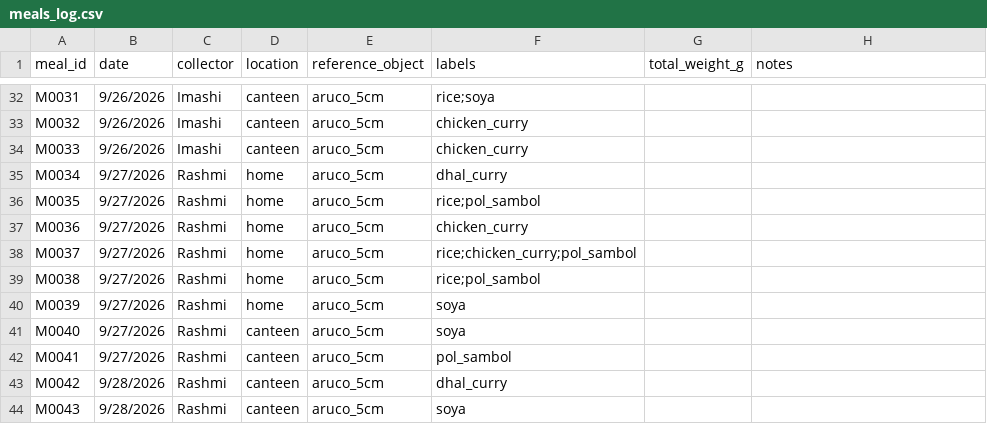
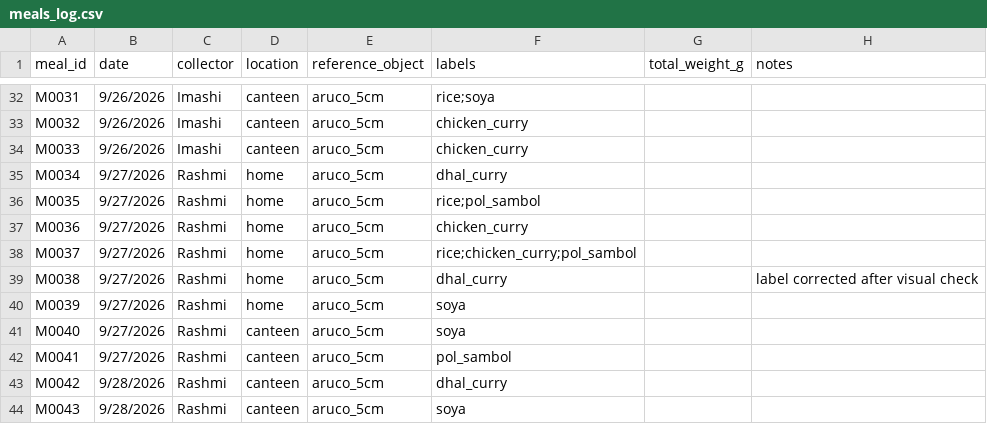
Before and after one commit to RashmiDulashani/Sri-Lankan-Food-Calorie-Estimation, a CSV file: data/metadata/meals_log.csv, drawn as a sheet; only a part is shown, gaps mark what is left out.

Commit message:
feat: add plate-level photo table, CV folds and colab export scripts

```diff
--- a/data/metadata/meals_log.csv
+++ b/data/metadata/meals_log.csv
@@ -38,3 +38,3 @@ M0036,9/27/2026,Rashmi,home,aruco_5cm,chicken_curry,,
 M0037,9/27/2026,Rashmi,home,aruco_5cm,rice;chicken_curry;pol_sambol,,
-M0038,9/27/2026,Rashmi,home,aruco_5cm,rice;pol_sambol,,
+M0038,9/27/2026,Rashmi,home,aruco_5cm,dhal_curry,,label corrected after visual check
 M0039,9/27/2026,Rashmi,home,aruco_5cm,soya,,
```
Also changed, not shown: data/metadata/image_labels.csv, 8 other files.
